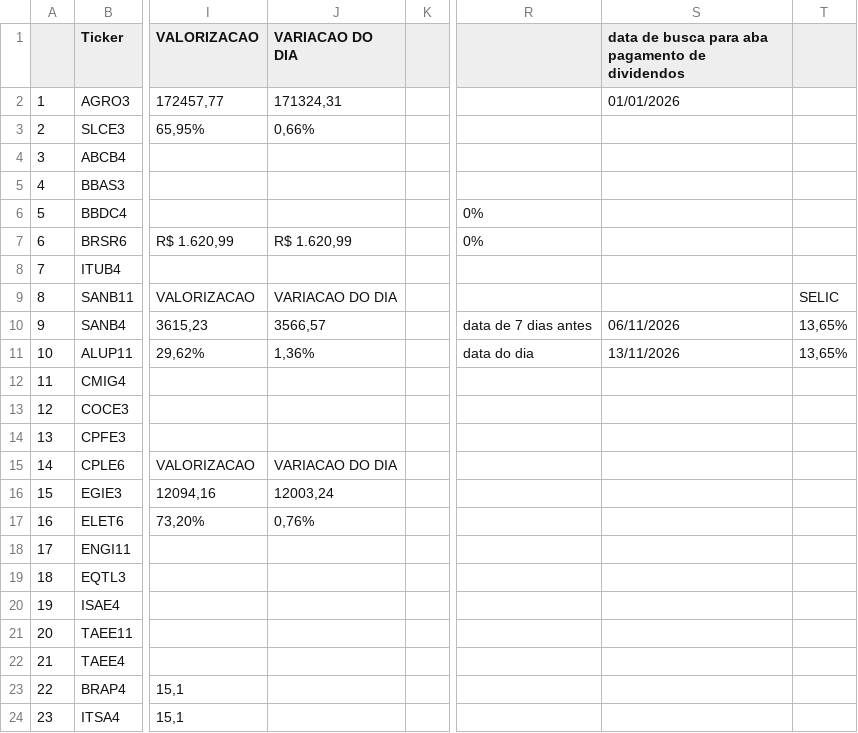
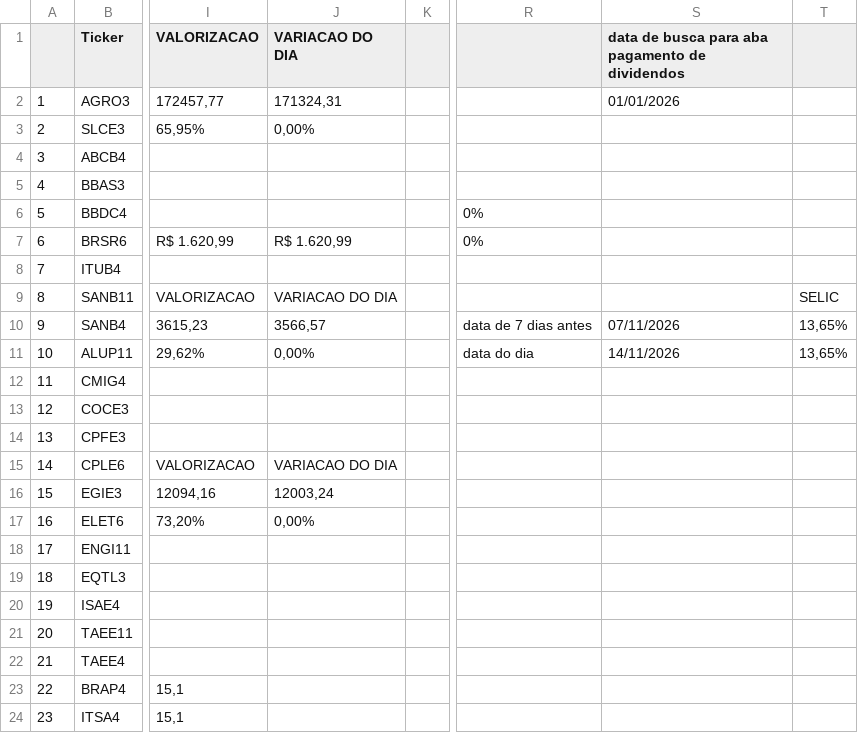
Before and after one commit to rogerioadf/csv-storage, a CSV file: acoes_tickers.csv, drawn as a sheet; only a part is shown, gaps mark what is left out; the diff names each change by its address in the sheet, - before the commit and + after, or states it on an @@ line.

```diff
--- a/acoes_tickers.csv
+++ b/acoes_tickers.csv
-J3 (VARIACAO DO DIA): 0,66%
+J3 (VARIACAO DO DIA): 0,00%
-S10: 06/11/2026
+S10: 07/11/2026
-J11 (VARIACAO DO DIA): 1,36%
+J11 (VARIACAO DO DIA): 0,00%
-S11: 13/11/2026
+S11: 14/11/2026
-J17 (VARIACAO DO DIA): 0,76%
+J17 (VARIACAO DO DIA): 0,00%
```
Also changed, not shown: dividendos.csv, ipca_selic.csv.
